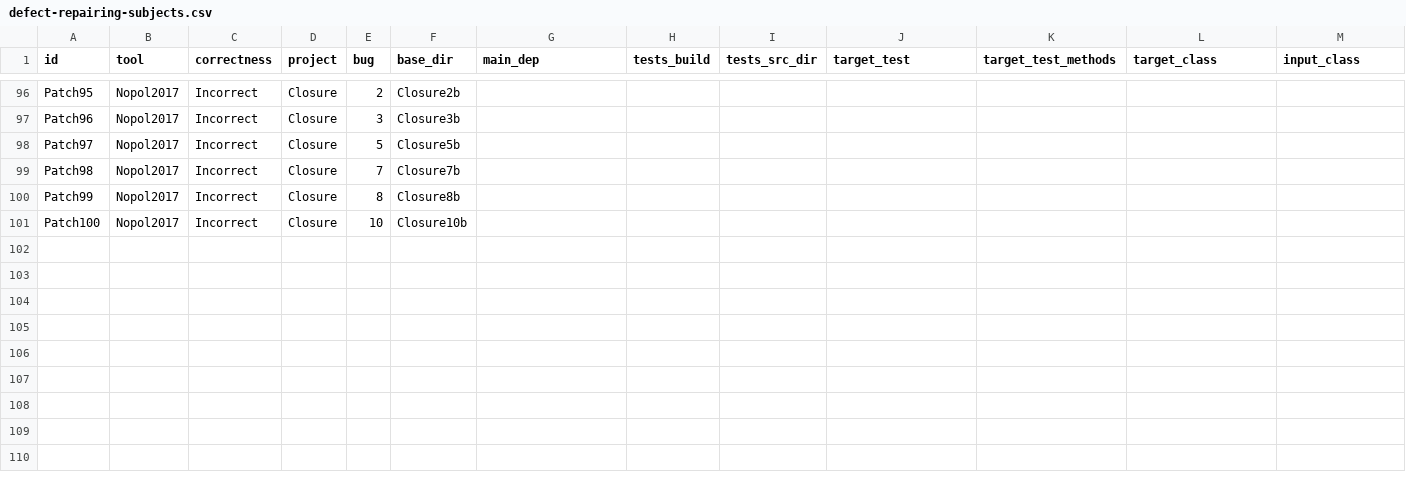
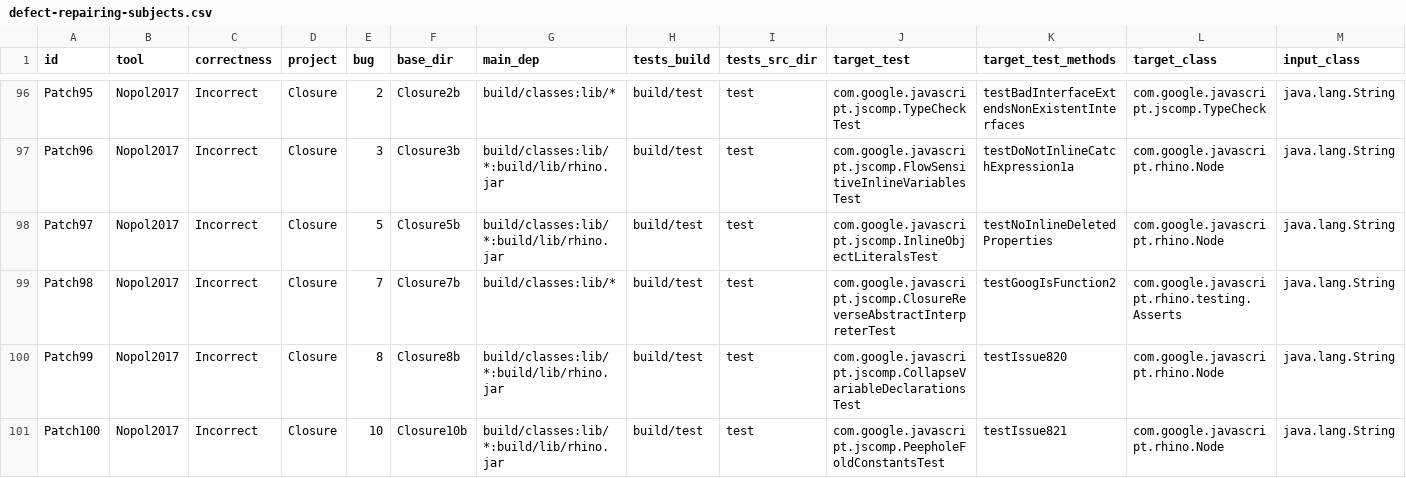
Before and after one commit to facumolina/fixcheck, a CSV file: experiments/defect-repairing-subjects.csv, drawn as a sheet; only a part is shown, gaps mark what is left out; the diff covers the shown part only; the diff names each change by its address in the sheet, - before the commit and + after, or states it on an @@ line.

```diff
--- a/experiments/defect-repairing-subjects.csv
+++ b/experiments/defect-repairing-subjects.csv
-G96 (main_dep): (empty)
+G96 (main_dep): build/classes:lib/*
-H96:H101 (tests_build): (empty)
+H96:H101 (tests_build): build/test
-I96:I101 (tests_src_dir): (empty)
+I96:I101 (tests_src_dir): test
-J96 (target_test): (empty)
+J96 (target_test): com.google.javascript.jscomp.TypeCheckTest
-K96 (target_test_methods): (empty)
+K96 (target_test_methods): testBadInterfaceExtendsNonExistentInterfaces
-L96 (target_class): (empty)
+L96 (target_class): com.google.javascript.jscomp.TypeCheck
-M96:M101 (input_class): (empty)
+M96:M101 (input_class): java.lang.String
-G97:G98 (main_dep): (empty)
+G97:G98 (main_dep): build/classes:lib/*:build/lib/rhino.jar
-J97 (target_test): (empty)
+J97 (target_test): com.google.javascript.jscomp.FlowSensitiveInlineVariablesTest
-K97 (target_test_methods): (empty)
+K97 (target_test_methods): testDoNotInlineCatchExpression1a
-L97:L98 (target_class): (empty)
+L97:L98 (target_class): com.google.javascript.rhino.Node
-J98 (target_test): (empty)
+J98 (target_test): com.google.javascript.jscomp.InlineObjectLiteralsTest
-K98 (target_test_methods): (empty)
+K98 (target_test_methods): testNoInlineDeletedProperties
-G99 (main_dep): (empty)
+G99 (main_dep): build/classes:lib/*
-J99 (target_test): (empty)
+J99 (target_test): com.google.javascript.jscomp.ClosureReverseAbstractInterpreterTest
-K99 (target_test_methods): (empty)
+K99 (target_test_methods): testGoogIsFunction2
-L99 (target_class): (empty)
+L99 (target_class): com.google.javascript.rhino.testing.Asserts
-G100:G101 (main_dep): (empty)
+G100:G101 (main_dep): build/classes:lib/*:build/lib/rhino.jar
-J100 (target_test): (empty)
+J100 (target_test): com.google.javascript.jscomp.CollapseVariableDeclarationsTest
-K100 (target_test_methods): (empty)
+K100 (target_test_methods): testIssue820
-L100:L101 (target_class): (empty)
+L100:L101 (target_class): com.google.javascript.rhino.Node
-J101 (target_test): (empty)
+J101 (target_test): com.google.javascript.jscomp.PeepholeFoldConstantsTest
-K101 (target_test_methods): (empty)
+K101 (target_test_methods): testIssue821
```
Also changed, not shown: 110 edited cells elsewhere in this file.
